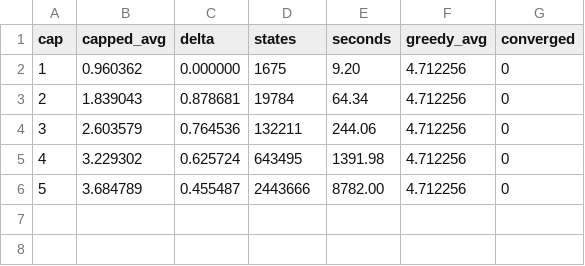
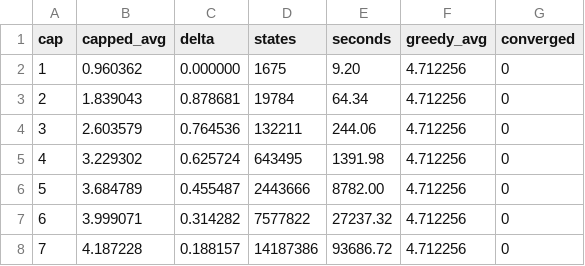
Before and after one commit to Ballpark-Figures/hangman, a CSV file: math/data/shared/optimal/len06_best_opener.csv, drawn as a sheet; the diff names each change by its address in the sheet, - before the commit and + after, or states it on an @@ line.

```diff
--- a/math/data/shared/optimal/len06_best_opener.csv
+++ b/math/data/shared/optimal/len06_best_opener.csv
+row 7: 6 | 3.999071 | 0.314282 | 7577822 | 27237.32 | 4.712256 | 0
+row 8: 7 | 4.187228 | 0.188157 | 14187386 | 93686.72 | 4.712256 | 0
```
Also changed, not shown: 2 other files.
